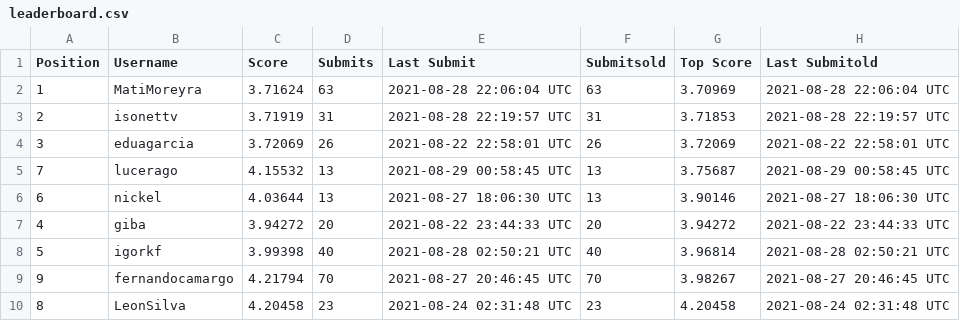
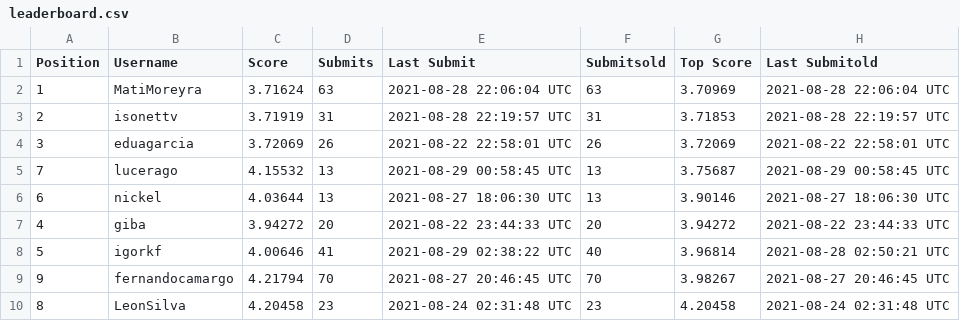
Before and after one commit to WittmannF/meli-challenge-leaderboard, a CSV file: leaderboard/leaderboard.csv, drawn as a sheet; only a part is shown.

```diff
--- a/leaderboard/leaderboard.csv
+++ b/leaderboard/leaderboard.csv
@@ -7,3 +7,3 @@ Position,Username,Score,Submits,Last Submit,Submitsold,Top Score,Last Submitold
 4,giba,3.94272,20,2021-08-22 23:44:33 UTC,20,3.94272,2021-08-22 23:44:33 UTC
-5,igorkf,3.99398,40,2021-08-28 02:50:21 UTC,40,3.96814,2021-08-28 02:50:21 UTC
+5,igorkf,4.00646,41,2021-08-29 02:38:22 UTC,40,3.96814,2021-08-28 02:50:21 UTC
 9,fernandocamargo,4.21794,70,2021-08-27 20:46:45 UTC,70,3.98267,2021-08-27 20:46:45 UTC
```
